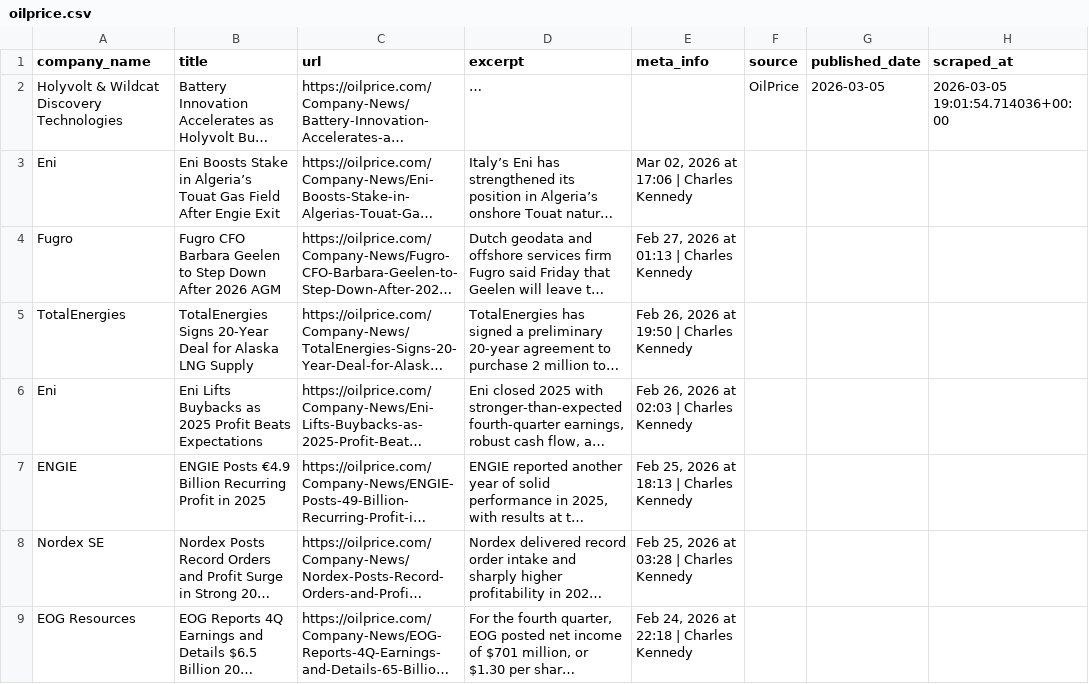
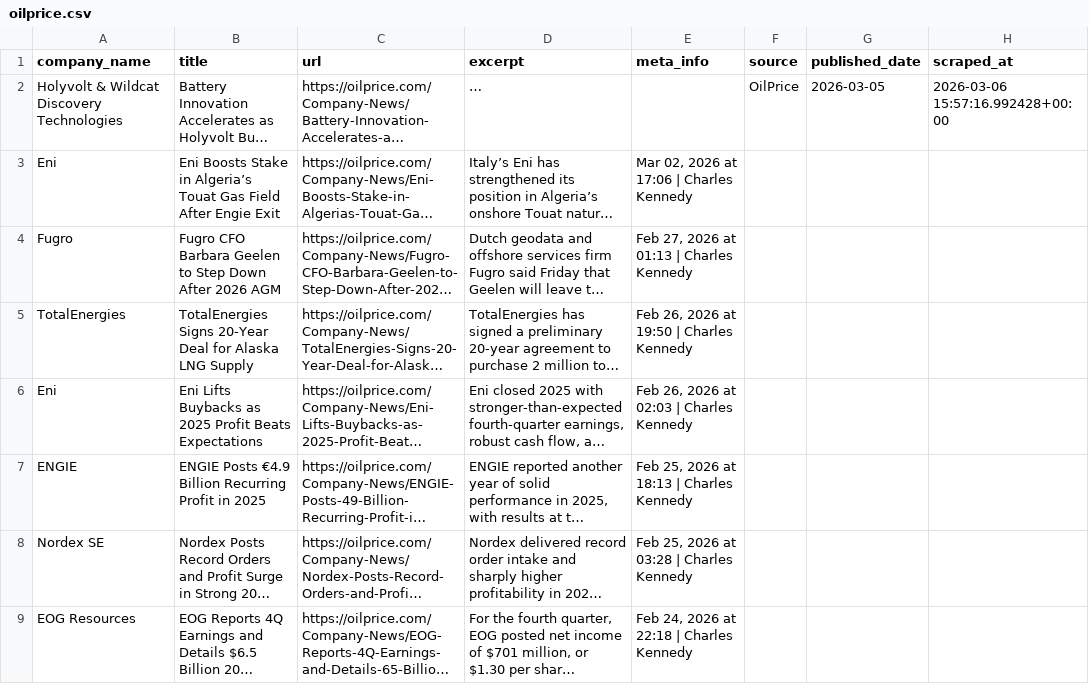
Before and after one commit to aryoumanousi-FAI/news_explorer, a CSV file: jpt_scraper/data/oilprice.csv, drawn as a sheet; only a part is shown; long unchanged cells end in …; the diff names each change by its address in the sheet, - before the commit and + after, or states it on an @@ line.

```diff
--- a/jpt_scraper/data/oilprice.csv
+++ b/jpt_scraper/data/oilprice.csv
-H2 (scraped_at): 2026-03-05 19:01:54.714036+00:00
+H2 (scraped_at): 2026-03-06 15:57:16.992428+00:00
```
Also changed, not shown: jpt_scraper/data/jpt_daily.csv, jpt_scraper/data/oilprice_daily.csv, 3 other files.
